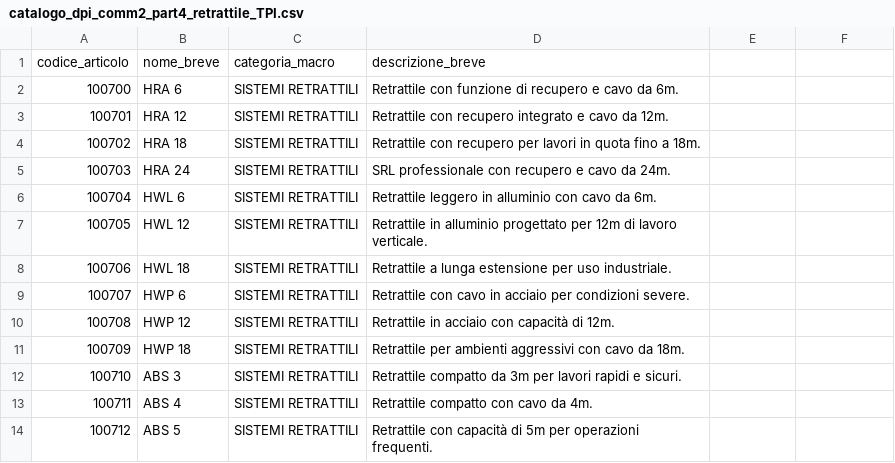
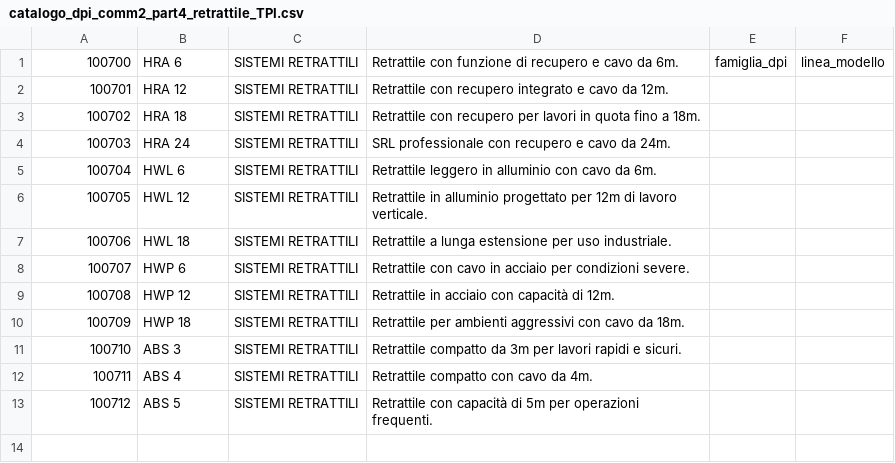
Before and after one commit to aicreator76/TPI_evoluto, a CSV file: docs/catalogo/COMMERCIALE_2_0/catalogo_dpi_comm2_part4_retrattile_TPI.csv, drawn as a sheet; removed rows and columns are numbered as before the commit, all else as after; the diff names each change by its address in the sheet, - before the commit and + after, or states it on an @@ line.

```diff
--- a/docs/catalogo/COMMERCIALE_2_0/catalogo_dpi_comm2_part4_retrattile_TPI.csv
+++ b/docs/catalogo/COMMERCIALE_2_0/catalogo_dpi_comm2_part4_retrattile_TPI.csv
-row 1: codice_articolo | nome_breve | categoria_macro | descrizione_breve
-E1: (empty)
+E1: famiglia_dpi
-F1: (empty)
+F1: linea_modello
```
Also changed, not shown: docs/catalogo/COMMERCIALE_2_0/catalogo_dpi_comm2_part1_TPI.csv, docs/catalogo/COMMERCIALE_2_0/catalogo_dpi_comm2_part2_funi_TPI.csv, 19 other files.
